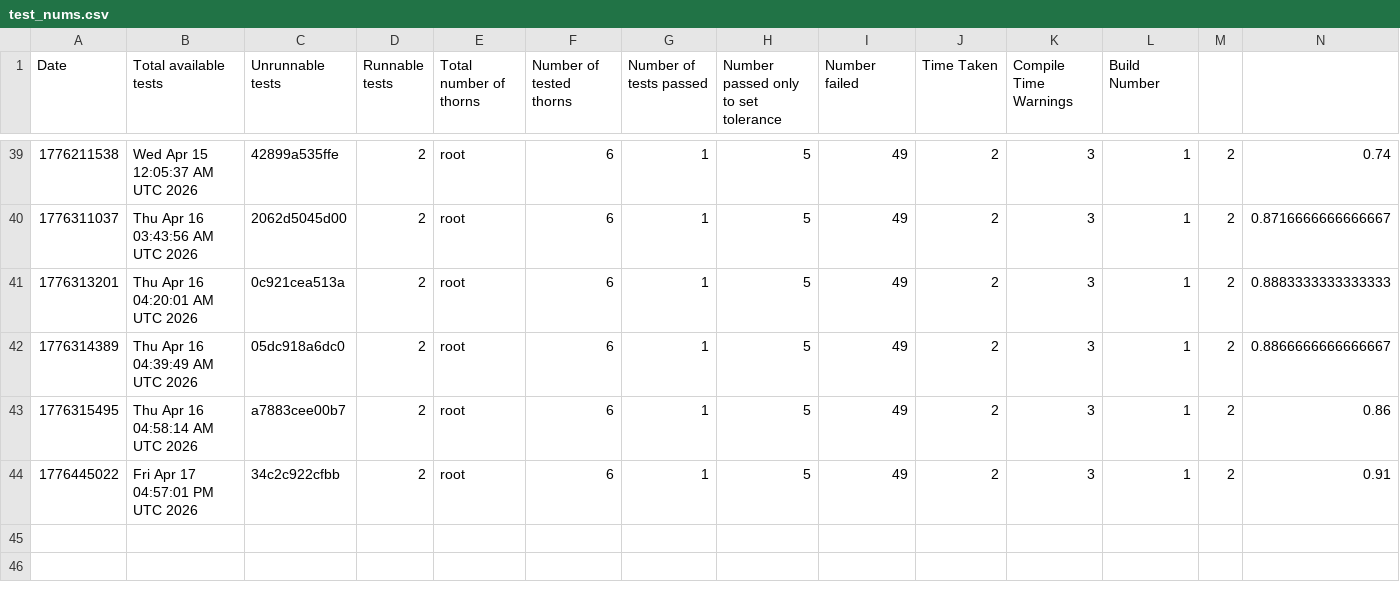
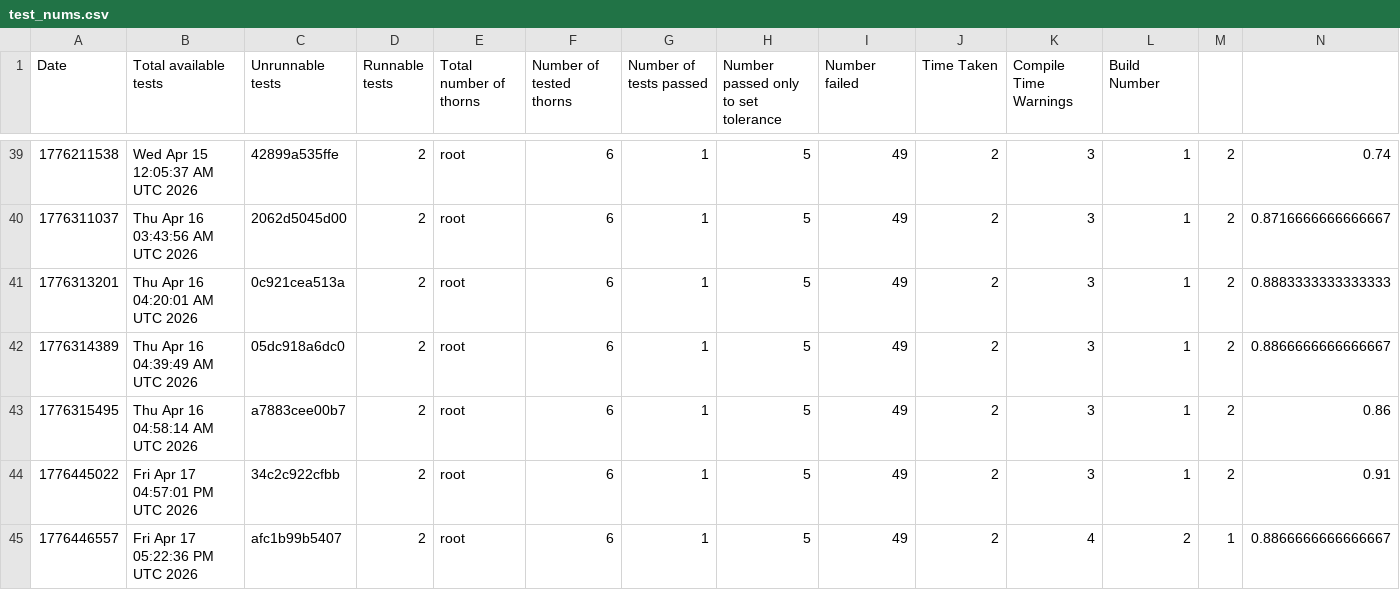
Before and after one commit to chcheng3/canudax-tests, a CSV file: test_nums.csv, drawn as a sheet; only a part is shown, gaps mark what is left out; rows hold the shown columns only; the diff names each change by its address in the sheet, - before the commit and + after, or states it on an @@ line.

Commit message:
Add new test result

```diff
--- a/test_nums.csv
+++ b/test_nums.csv
+row 45: 1776446557 | Fri Apr 17 05:22:36 PM UTC 2026 | afc1b99b5407 | 2 | root | 6 | 1 | 5 | 49 | 2 | 4 | 2 | 1 | 0.8866666666666667
```
Also changed, not shown: 23 other files.
